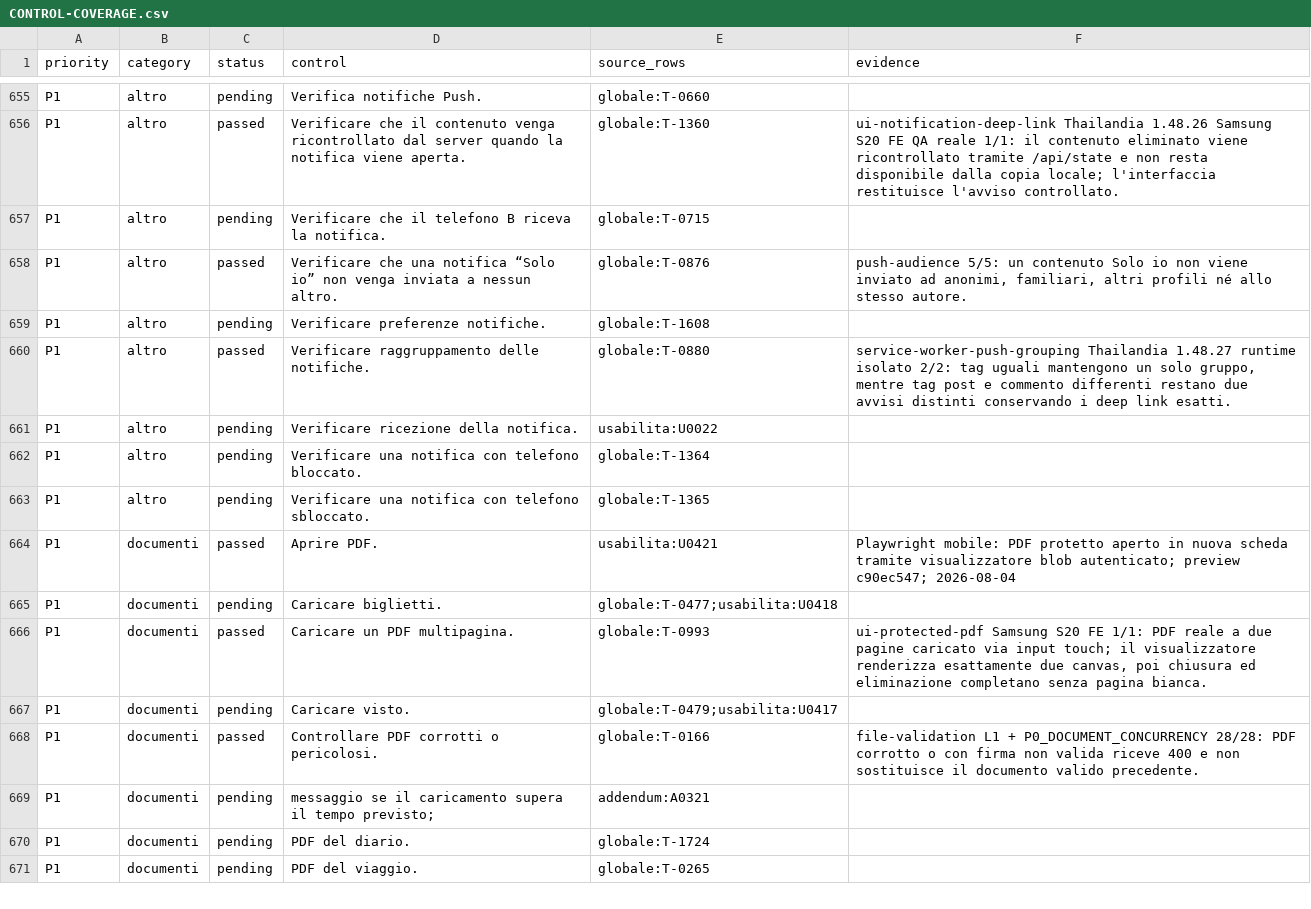
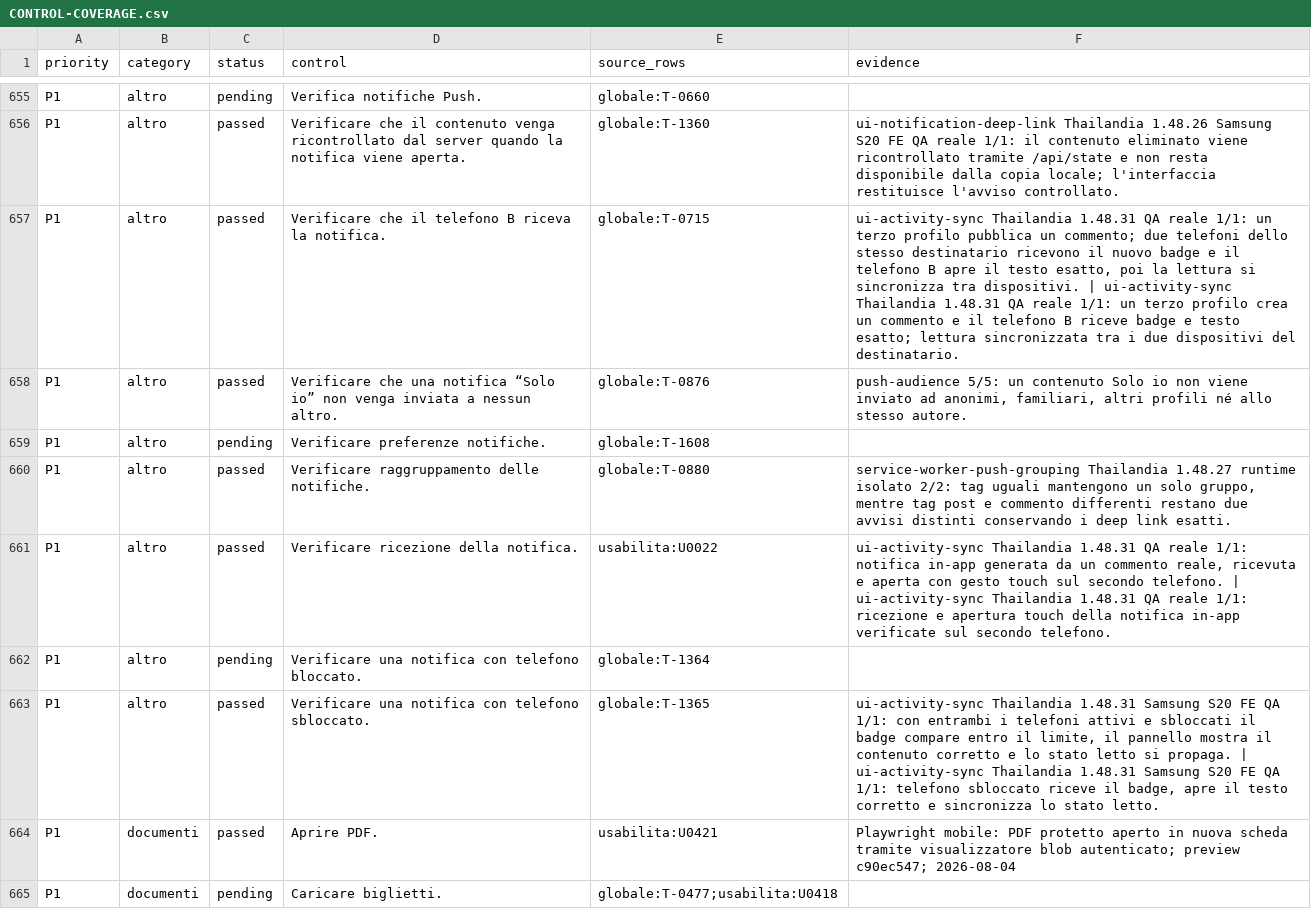
Before and after one commit to andreacivi80/viaggio-in-india, a CSV file: docs/CONTROL-COVERAGE.csv, drawn as a sheet; only a part is shown, gaps mark what is left out; the shorter side is filled out with more unchanged rows.

Commit message:
Verify notifications on a second phone

```diff
--- a/docs/CONTROL-COVERAGE.csv
+++ b/docs/CONTROL-COVERAGE.csv
@@ -656,3 +656,3 @@ P1,altro,pending,Verifica notifiche Push.,globale:T-0660,
 P1,altro,passed,Verificare che il contenuto venga ricontrollato dal server quando la notifica viene aperta.,globale:T-1360,ui-notification-deep-link Thailandia 1.48.26 Samsung S20 FE QA reale 1/1: il contenuto eliminato viene ricontrollato tramite /api/state e non resta disponibile dalla copia locale; l'interfaccia restituisce l'avviso controllato.
-P1,altro,pending,Verificare che il telefono B riceva la notifica.,globale:T-0715,
+P1,altro,passed,Verificare che il telefono B riceva la notifica.,globale:T-0715,"ui-activity-sync Thailandia 1.48.31 QA reale 1/1: un terzo profilo pubblica un commento; due telefoni dello stesso destinatario ricevono il nuovo badge e il telefono B apre il testo esatto, poi la lettura si sincronizza tra dispositivi. | ui-activity-sync Thailandia 1.48.31 QA reale 1/1: un terzo profilo crea un commento e il telefono B riceve badge e testo esatto; lettura sincronizzata tra i due dispositivi del destinatario."
 P1,altro,passed,Verificare che una notifica “Solo io” non venga inviata a nessun altro.,globale:T-0876,"push-audience 5/5: un contenuto Solo io non viene inviato ad anonimi, familiari, altri profili né allo stesso autore."
@@ -660,5 +660,5 @@ P1,altro,pending,Verificare preferenze notifiche.,globale:T-1608,
 P1,altro,passed,Verificare raggruppamento delle notifiche.,globale:T-0880,"service-worker-push-grouping Thailandia 1.48.27 runtime isolato 2/2: tag uguali mantengono un solo gruppo, mentre tag post e commento differenti restano due avvisi distinti conservando i deep link esatti."
-P1,altro,pending,Verificare ricezione della notifica.,usabilita:U0022,
+P1,altro,passed,Verificare ricezione della notifica.,usabilita:U0022,"ui-activity-sync Thailandia 1.48.31 QA reale 1/1: notifica in-app generata da un commento reale, ricevuta e aperta con gesto touch sul secondo telefono. | ui-activity-sync Thailandia 1.48.31 QA reale 1/1: ricezione e apertura touch della notifica in-app verificate sul secondo telefono."
 P1,altro,pending,Verificare una notifica con telefono bloccato.,globale:T-1364,
-P1,altro,pending,Verificare una notifica con telefono sbloccato.,globale:T-1365,
+P1,altro,passed,Verificare una notifica con telefono sbloccato.,globale:T-1365,"ui-activity-sync Thailandia 1.48.31 Samsung S20 FE QA 1/1: con entrambi i telefoni attivi e sbloccati il badge compare entro il limite, il pannello mostra il contenuto corretto e lo stato letto si propaga. | ui-activity-sync Thailandia 1.48.31 Samsung S20 FE QA 1/1: telefono sbloccato riceve il badge, apre il testo corretto e sincronizza lo stato letto."
 P1,documenti,passed,Aprire PDF.,usabilita:U0421,Playwright mobile: PDF protetto aperto in nuova scheda tramite visualizzatore blob autenticato; preview c90ec547; 2026-08-04
```
Also changed, not shown: docs/CRITICAL-CONTROLS-1.41.1.csv, 5 other files.
